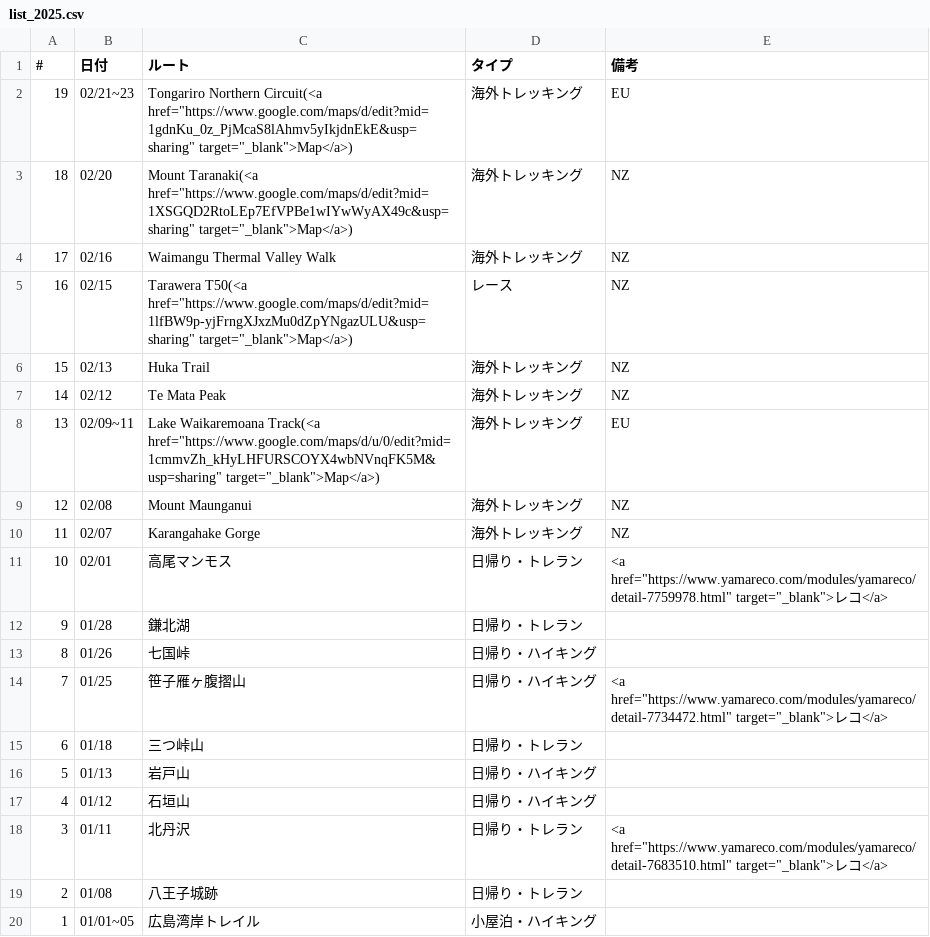
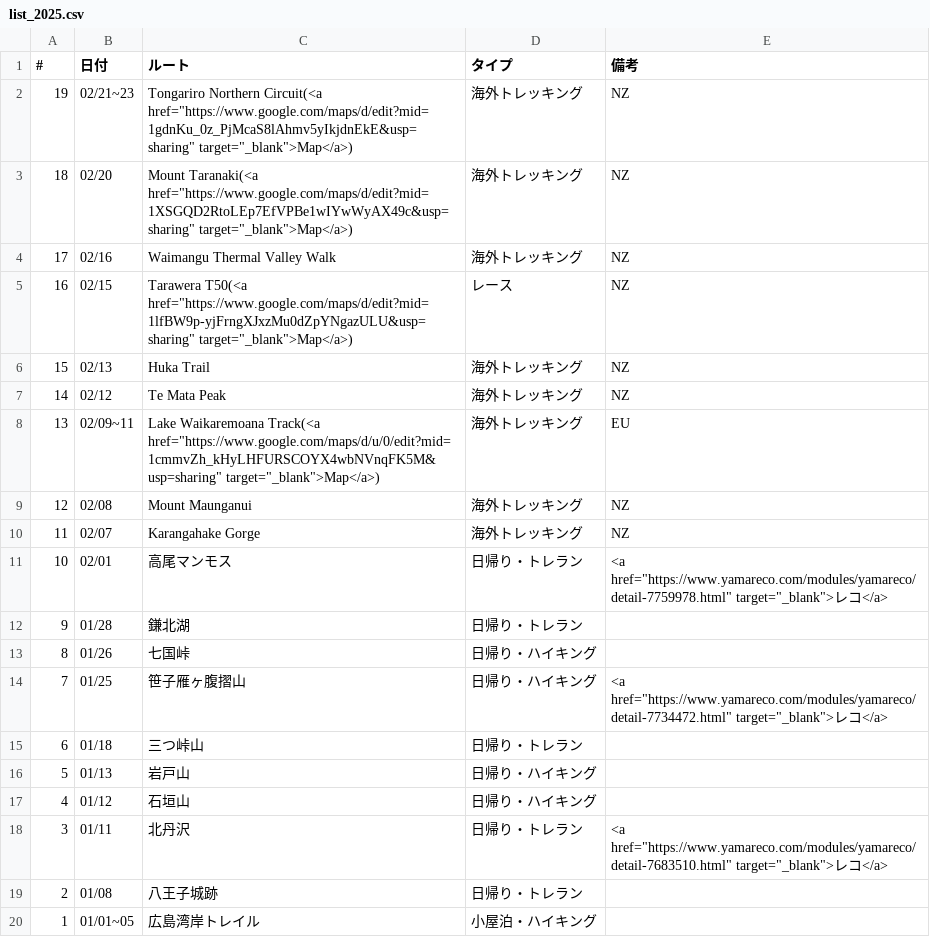
Before and after one commit to onlyzs89/onlyzs89.github.io, a CSV file: mountains/assets/data/list_2025.csv, drawn as a sheet.

Commit message:
add

```diff
--- a/mountains/assets/data/list_2025.csv
+++ b/mountains/assets/data/list_2025.csv
@@ -1,3 +1,3 @@
 #,日付,ルート,タイプ,備考
-19,02/21~23,Tongariro Northern Circuit(<a href="https://www.google.com/maps/d/edit?mid=1gdnKu_0z_PjMcaS8lAhmv5yIkjdnEkE&usp=sharing" target="_blank">Map</a>),海外トレッキング,EU
+19,02/21~23,Tongariro Northern Circuit(<a href="https://www.google.com/maps/d/edit?mid=1gdnKu_0z_PjMcaS8lAhmv5yIkjdnEkE&usp=sharing" target="_blank">Map</a>),海外トレッキング,NZ
 18,02/20,Mount Taranaki(<a href="https://www.google.com/maps/d/edit?mid=1XSGQD2RtoLEp7EfVPBe1wIYwWyAX49c&usp=sharing" target="_blank">Map</a>),海外トレッキング,NZ
```
